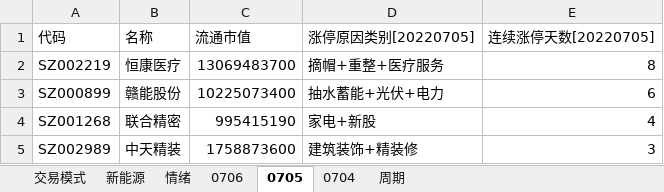
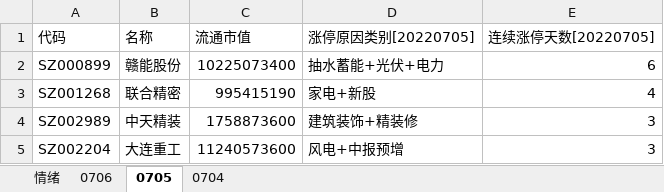
Before and after one commit to gaoguang-2026/Atool, an Excel workbook: 交易复盘记录20220201.xlsx, sheet 0705, drawn as a sheet; only a part is shown; the shorter side is filled out with more unchanged rows; values as stored, in another font and other column widths than the file's, no borders; the diff names each change by its address in the sheet, - before the commit and + after, or states it on an @@ line.

```diff
--- a/交易复盘记录20220201.xlsx (sheet 0705)
+++ b/交易复盘记录20220201.xlsx (sheet 0705)
@@ sheet tab hidden: 交易模式 @@
@@ sheet tab hidden: 新能源 @@
@@ sheet tab hidden: 周期 @@
-row 2: SZ002219 | 恒康医疗 | 13069483700 | 摘帽+重整+医疗服务 | 8
```
Also changed, not shown: sheet 0706, sheet 情绪, sheet 0704, 6 other files.
